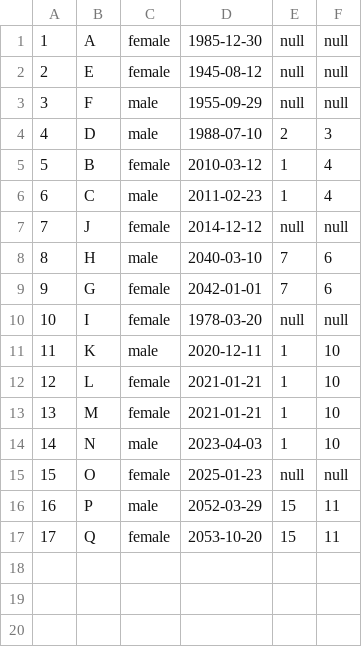
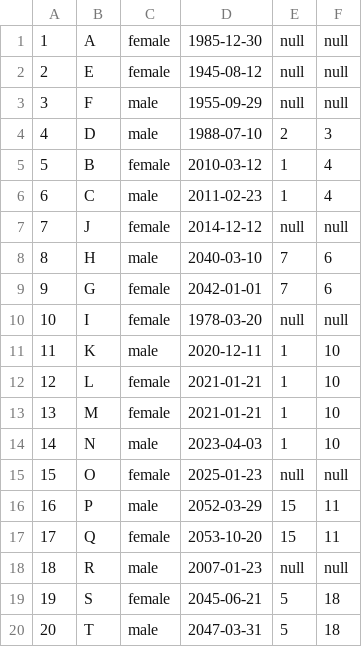
Before and after one commit to agilajah/FamilyTreePy, a CSV file: data/people.csv, drawn as a sheet; the diff names each change by its address in the sheet, - before the commit and + after, or states it on an @@ line.

```diff
--- a/data/people.csv
+++ b/data/people.csv
+row 18: 18 | R | male | 2007-01-23 | null | null
+row 19: 19 | S | female | 2045-06-21 | 5 | 18
+row 20: 20 | T | male | 2047-03-31 | 5 | 18
```
Also changed, not shown: 4 other files.
